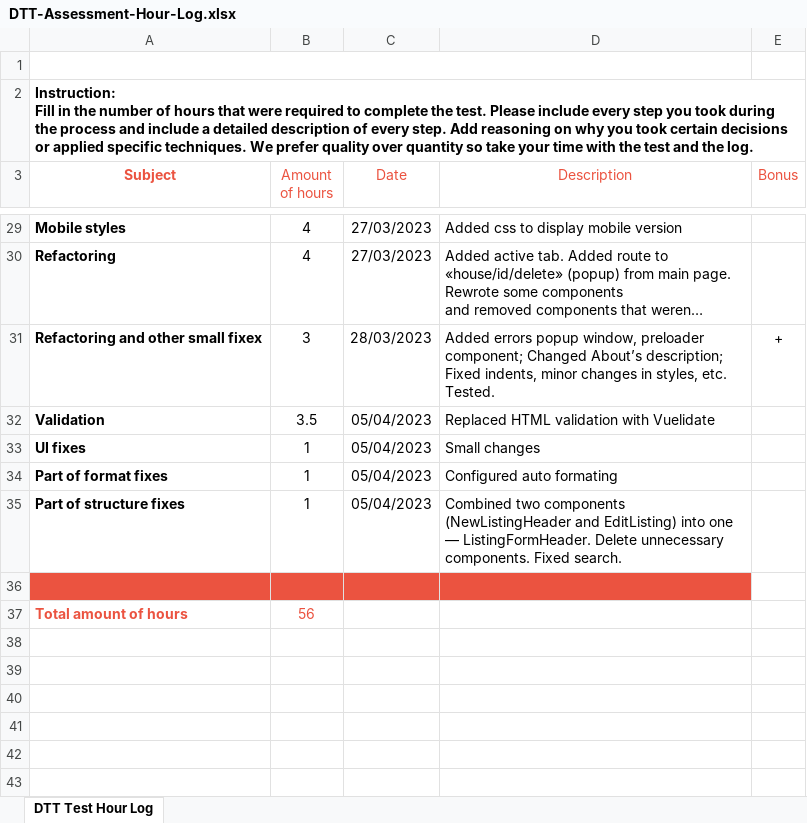
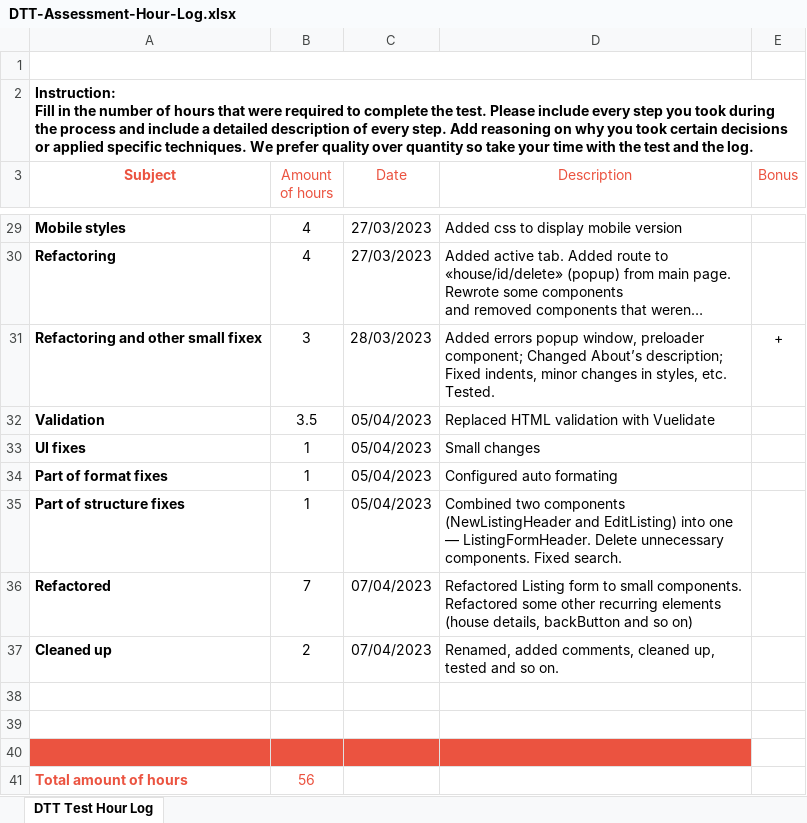
Before and after one commit to lenakot/real-estate-website, an Excel workbook: docs/DTT-Assessment-Hour-Log.xlsx, sheet DTT Test Hour Log, drawn as a sheet; only a part is shown, gaps mark what is left out; long unchanged cells end in …; values as stored, in another font and other column widths than the file's, no borders; charts and pictures not drawn; the diff names each change by its address in the sheet, - before the commit and + after, or states it on an @@ line.

Commit message:
Update log hour

```diff
--- a/docs/DTT-Assessment-Hour-Log.xlsx (sheet DTT Test Hour Log)
+++ b/docs/DTT-Assessment-Hour-Log.xlsx (sheet DTT Test Hour Log)
+row 36: Refactored | 7 | 07/04/2023 | Refactored Listing form to small components. Refactored some other recurring elements (house details, backButton and so on)
+row 37: Cleaned up | 2 | 07/04/2023 | Renamed, added comments, cleaned up, tested and so on.
+row 38: (empty)
+row 39: (empty)
```
Also changed, not shown: charts or pictures.
